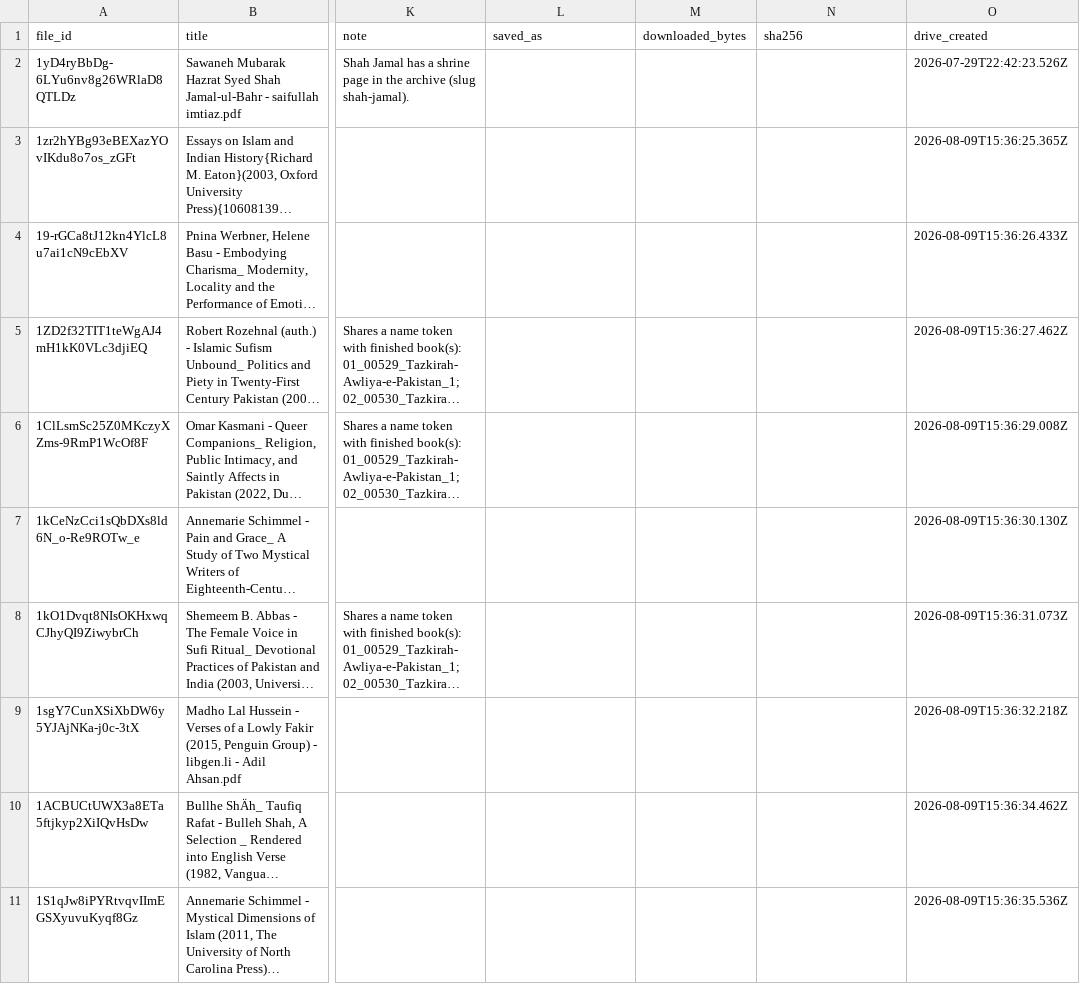
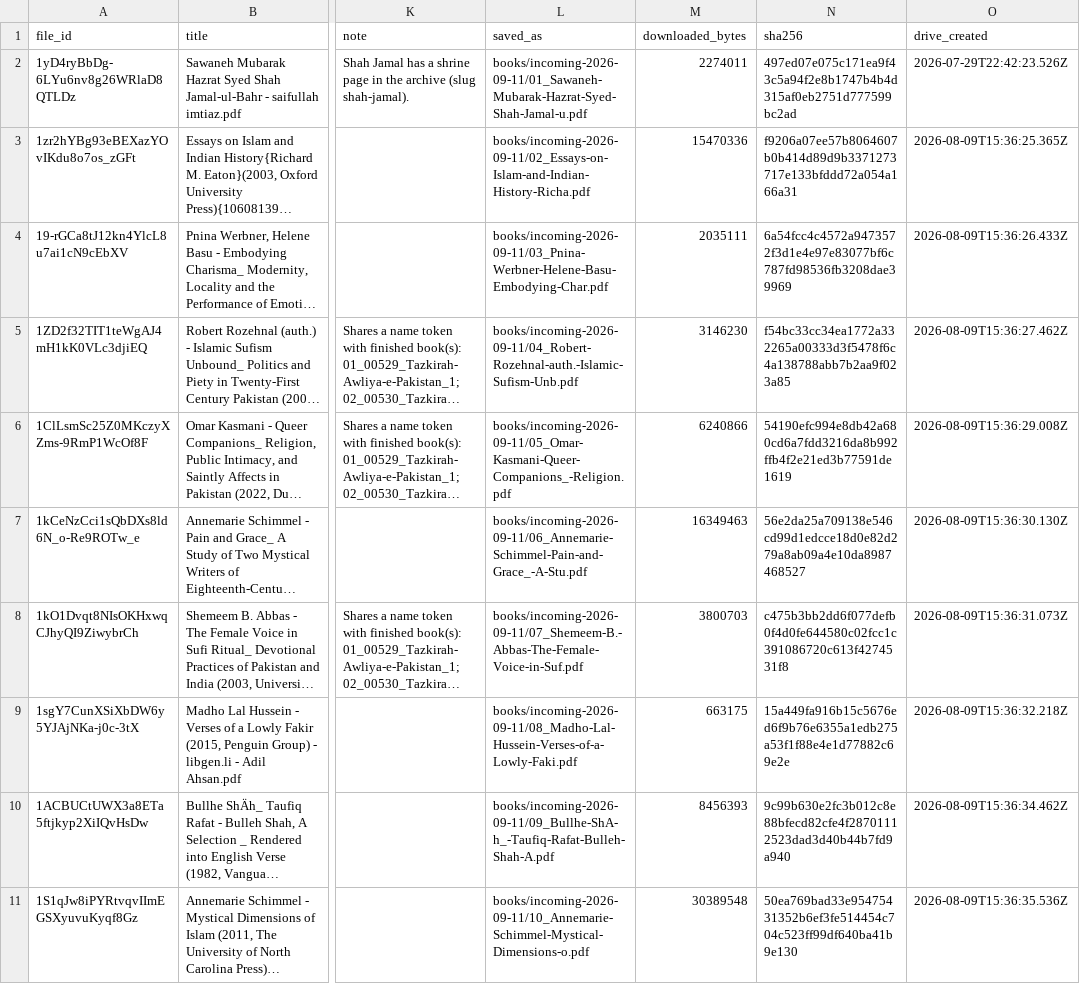
Before and after one commit to RaufNawaz/Sufi-Shrines, a TSV file: pipeline/books_manifest_2026-09-11.tsv, drawn as a sheet; only a part is shown, gaps mark what is left out; long unchanged cells end in …; the diff covers the shown part only; the diff names each change by its address in the sheet, - before the commit and + after, or states it on an @@ line.

Commit message:
tools: the 42 books are down and verified; download_books.py falls back to curl where gdown gives up
Rauf shared the intake folder on 12 September. gdown fetched 35 and refused 7
with a permissions message — exactly the titles with brackets or braces —
while curl -L served every one of them with the listed byte count. The script
now tries curl after gdown, writing the body to a fixed name and reading the
title back from Content-Disposition, because -J exits 56 on a 236-character
filename before saving a byte. books_manifest.py --verify: 42 of 42, 0 problems;
--sort-downloaded: 24 English files (23 PDFs + the EPUB) to the -english folder,
17 Urdu/Persian scans for UTRNet. The one HOLD is resolved from archive.org
metadata as E. G. Browne's 1921 English Chahar Maqala and routed to English.
Runbook, manifest TSV and HANDOVER §9.186 updated; books/ itself stays gitignored.

```diff
--- a/pipeline/books_manifest_2026-09-11.tsv
+++ b/pipeline/books_manifest_2026-09-11.tsv
-L2 (saved_as): (empty)
+L2 (saved_as): books/incoming-2026-09-11/01_Sawaneh-Mubarak-Hazrat-Syed-Shah-Jamal-u.pdf
-M2 (downloaded_bytes): (empty)
+M2 (downloaded_bytes): 2274011
-N2 (sha256): (empty)
+N2 (sha256): 497ed07e075c171ea9f43c5a94f2e8b1747b4b4d315af0eb2751d777599bc2ad
-L3 (saved_as): (empty)
+L3 (saved_as): books/incoming-2026-09-11/02_Essays-on-Islam-and-Indian-History-Richa.pdf
-M3 (downloaded_bytes): (empty)
+M3 (downloaded_bytes): 15470336
-N3 (sha256): (empty)
+N3 (sha256): f9206a07ee57b8064607b0b414d89d9b3371273717e133bfddd72a054a166a31
-L4 (saved_as): (empty)
+L4 (saved_as): books/incoming-2026-09-11/03_Pnina-Werbner-Helene-Basu-Embodying-Char.pdf
-M4 (downloaded_bytes): (empty)
+M4 (downloaded_bytes): 2035111
-N4 (sha256): (empty)
+N4 (sha256): 6a54fcc4c4572a9473572f3d1e4e97e83077bf6c787fd98536fb3208dae39969
-L5 (saved_as): (empty)
+L5 (saved_as): books/incoming-2026-09-11/04_Robert-Rozehnal-auth.-Islamic-Sufism-Unb.pdf
-M5 (downloaded_bytes): (empty)
+M5 (downloaded_bytes): 3146230
-N5 (sha256): (empty)
+N5 (sha256): f54bc33cc34ea1772a332265a00333d3f5478f6c4a138788abb7b2aa9f023a85
-L6 (saved_as): (empty)
+L6 (saved_as): books/incoming-2026-09-11/05_Omar-Kasmani-Queer-Companions_-Religion.pdf
-M6 (downloaded_bytes): (empty)
+M6 (downloaded_bytes): 6240866
-N6 (sha256): (empty)
+N6 (sha256): 54190efc994e8db42a680cd6a7fdd3216da8b992ffb4f2e21ed3b77591de1619
-L7 (saved_as): (empty)
+L7 (saved_as): books/incoming-2026-09-11/06_Annemarie-Schimmel-Pain-and-Grace_-A-Stu.pdf
-M7 (downloaded_bytes): (empty)
+M7 (downloaded_bytes): 16349463
-N7 (sha256): (empty)
+N7 (sha256): 56e2da25a709138e546cd99d1edcce18d0e82d279a8ab09a4e10da8987468527
-L8 (saved_as): (empty)
+L8 (saved_as): books/incoming-2026-09-11/07_Shemeem-B.-Abbas-The-Female-Voice-in-Suf.pdf
-M8 (downloaded_bytes): (empty)
+M8 (downloaded_bytes): 3800703
-N8 (sha256): (empty)
+N8 (sha256): c475b3bb2dd6f077defb0f4d0fe644580c02fcc1c391086720c613f4274531f8
-L9 (saved_as): (empty)
+L9 (saved_as): books/incoming-2026-09-11/08_Madho-Lal-Hussein-Verses-of-a-Lowly-Faki.pdf
-M9 (downloaded_bytes): (empty)
+M9 (downloaded_bytes): 663175
-N9 (sha256): (empty)
+N9 (sha256): 15a449fa916b15c5676ed6f9b76e6355a1edb275a53f1f88e4e1d77882c69e2e
-L10 (saved_as): (empty)
+L10 (saved_as): books/incoming-2026-09-11/09_Bullhe-ShA-h_-Taufiq-Rafat-Bulleh-Shah-A.pdf
-M10 (downloaded_bytes): (empty)
+M10 (downloaded_bytes): 8456393
-N10 (sha256): (empty)
+N10 (sha256): 9c99b630e2fc3b012c8e88bfecd82cfe4f28701112523dad3d40b44b7fd9a940
-L11 (saved_as): (empty)
+L11 (saved_as): books/incoming-2026-09-11/10_Annemarie-Schimmel-Mystical-Dimensions-o.pdf
-M11 (downloaded_bytes): (empty)
+M11 (downloaded_bytes): 30389548
-N11 (sha256): (empty)
+N11 (sha256): 50ea769bad33e95475431352b6ef3fe514454c704c523ff99df640ba41b9e130
```
Also changed, not shown: 99 edited cells elsewhere in this file, 4 other files.
